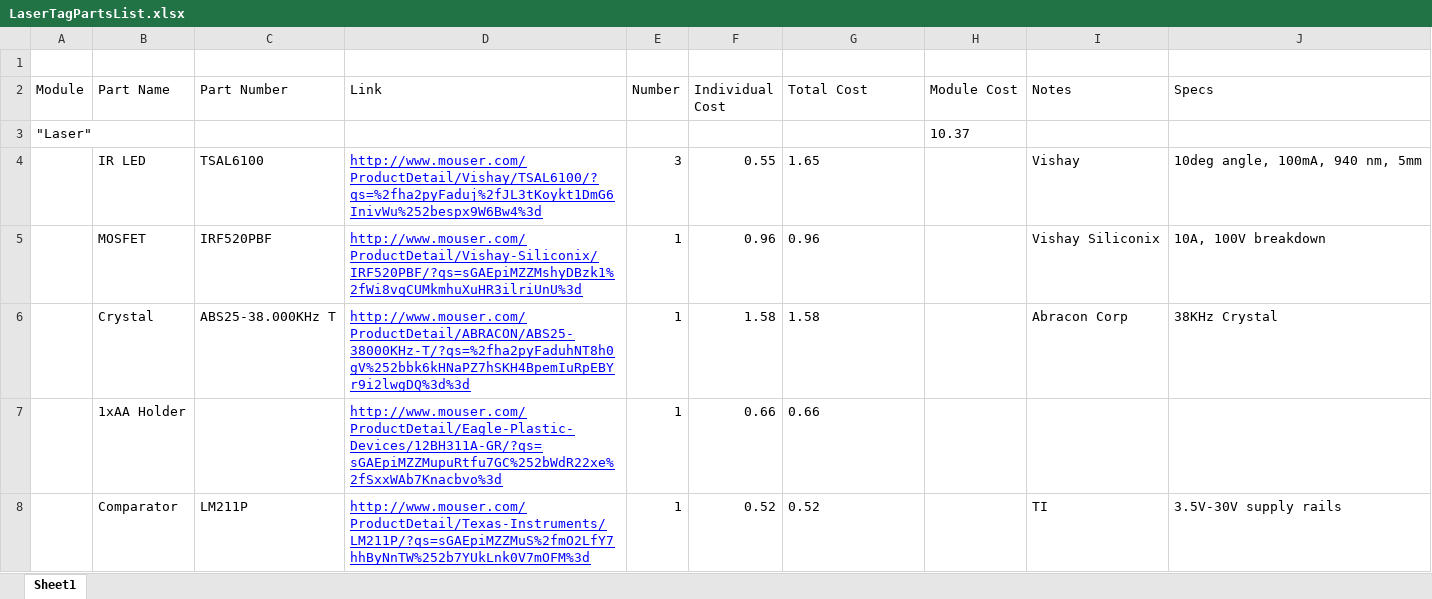
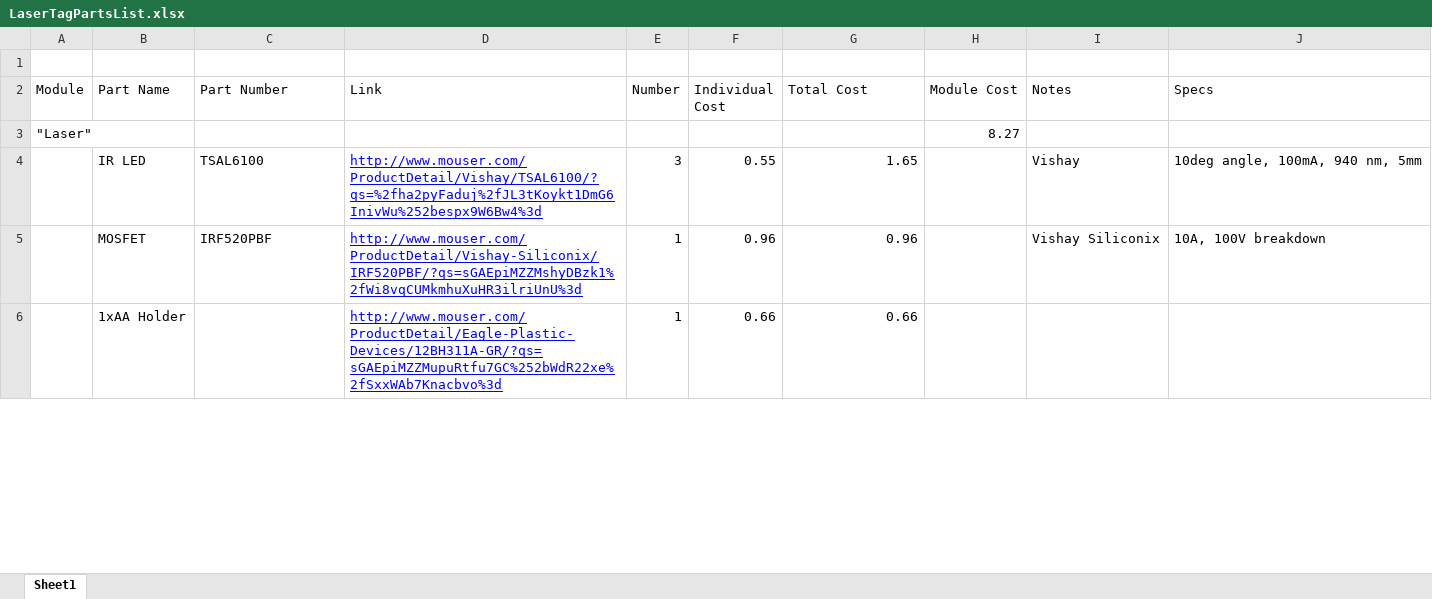
Before and after one commit to DragonShadesX/Arduino-Laser-Tag, an Excel workbook: LaserTagPartsList.xlsx, sheet Sheet1, drawn as a sheet; only a part is shown; values as stored, in another font and other column widths than the file's, no borders; charts and pictures not drawn; removed rows and columns are numbered as before the commit, all else as after; the diff covers the shown part only; the diff names each change by its address in the sheet, - before the commit and + after, or states it on an @@ line.

```diff
--- a/LaserTagPartsList.xlsx (sheet Sheet1)
+++ b/LaserTagPartsList.xlsx (sheet Sheet1)
-H3 (Module Cost): 10.37
+H3 (Module Cost): 8.27
-G4:G5 alignment: left
+G4:G5 alignment: right
-row 6:  | Crystal | ABS25-38.000KHz T | http://www.mouser.com/ProductDetail/ABRACON/ABS25-38000KHz-T/?qs=%2fha2pyFaduhNT8h0gV%252bbk6kHNaPZ7hSKH4BpemIuRpEBYr9i2lwgDQ%3d%3d | 1 | 1.58 | 1.58 |  | Abracon Corp | 38KHz Crystal
-G6 alignment: left
+G6 alignment: right
-row 8:  | Comparator | LM211P | http://www.mouser.com/ProductDetail/Texas-Instruments/LM211P/?qs=sGAEpiMZZMuS%2fmO2LfY7hhByNnTW%252b7YUkLnk0V7mOFM%3d | 1 | 0.52 | 0.52 |  | TI | 3.5V-30V supply rails
```
Also changed, not shown: cell formats elsewhere in this sheet, formulas that keep their value, charts or pictures, 1 other file.
